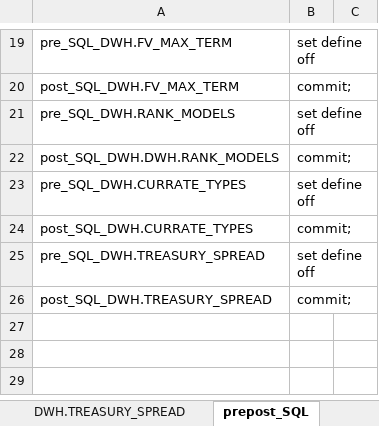
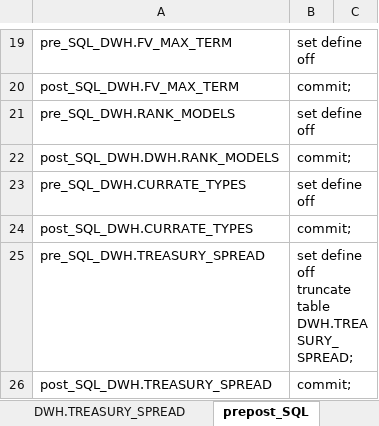
Before and after one commit to pavel-v-masalov/fair, an Excel workbook: data/fair-dictionary-data.xlsm, sheet prepost_SQL, drawn as a sheet; only a part is shown, gaps mark what is left out; values as stored, in another font and other column widths than the file's, no borders; ↵ is a line break in a cell; the diff names each change by its address in the sheet, - before the commit and + after, or states it on an @@ line.

```diff
--- a/data/fair-dictionary-data.xlsm (sheet prepost_SQL)
+++ b/data/fair-dictionary-data.xlsm (sheet prepost_SQL)
-B25: set define off
+B25: set define off ↵ truncate table DWH.TREASURY_SPREAD;
```
Also changed, not shown: sheet DWH.TREASURY_SPREAD, sheet DWH.CURRATE_TYPES, 6 other files.
